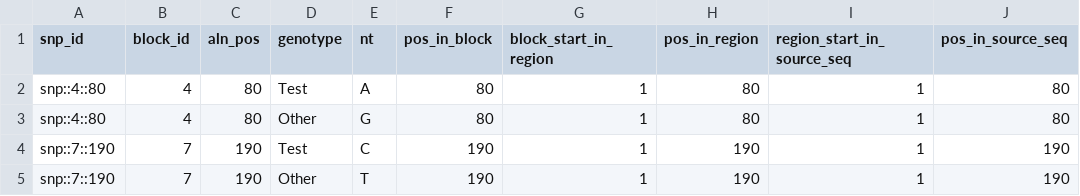
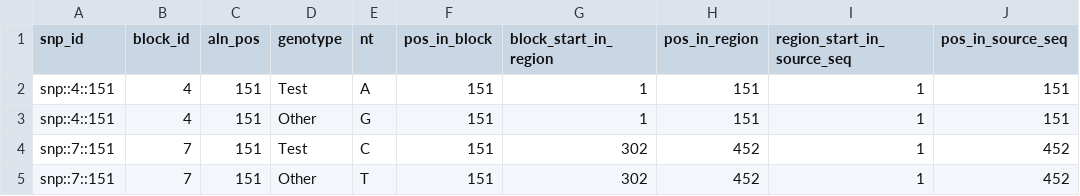
Before and after one commit to JohGi/KASPberry, a TSV file: .tests/integration/cases/prepare_polymarker_markers/case_basic/input/results/snps/snp_coordinates.tsv, drawn as a sheet.

Commit message:
test: update SNP flank and PolyMarker context fixtures

```diff
--- a/.tests/integration/cases/prepare_polymarker_markers/case_basic/input/results/snps/snp_coordinates.tsv
+++ b/.tests/integration/cases/prepare_polymarker_markers/case_basic/input/results/snps/snp_coordinates.tsv
@@ -1,5 +1,5 @@
 snp_id	block_id	aln_pos	genotype	nt	pos_in_block	block_start_in_region	pos_in_region	region_start_in_source_seq	pos_in_source_seq
-snp::4::80	4	80	Test	A	80	1	80	1	80
-snp::4::80	4	80	Other	G	80	1	80	1	80
-snp::7::190	7	190	Test	C	190	1	190	1	190
-snp::7::190	7	190	Other	T	190	1	190	1	190
+snp::4::151	4	151	Test	A	151	1	151	1	151
+snp::4::151	4	151	Other	G	151	1	151	1	151
+snp::7::151	7	151	Test	C	151	302	452	1	452
+snp::7::151	7	151	Other	T	151	302	452	1	452
```
Also changed, not shown: 52 other files.
